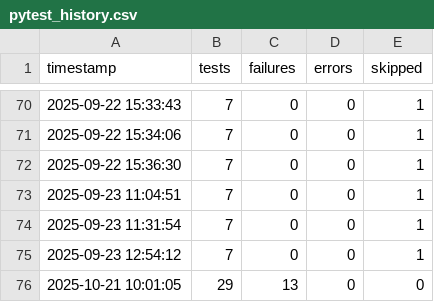
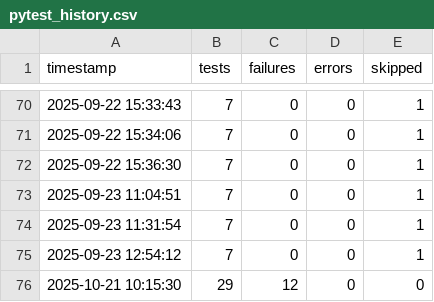
Before and after one commit to adithyanaren/unified-qa-framework, a CSV file: pytest_history.csv, drawn as a sheet; only a part is shown, gaps mark what is left out.

```diff
--- a/pytest_history.csv
+++ b/pytest_history.csv
@@ -75,2 +75,2 @@ timestamp,tests,failures,errors,skipped
 2025-09-23 12:54:12,7,0,0,1
-2025-10-21 10:01:05,29,13,0,0
+2025-10-21 10:15:30,29,12,0,0
```
Also changed, not shown: locust/results_stats.csv, locust/results_stats_history.csv, 12 other files.
